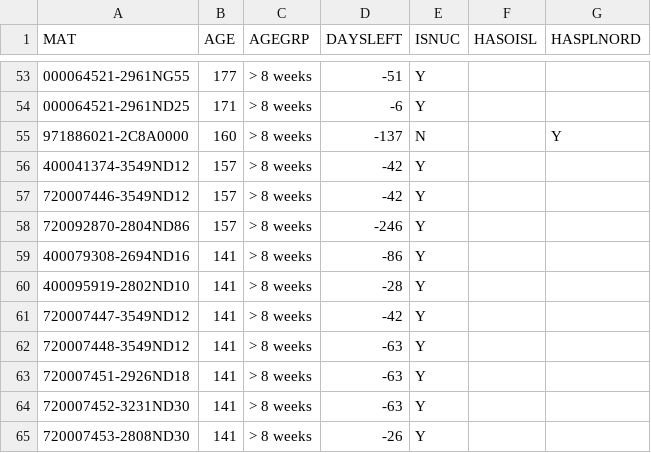
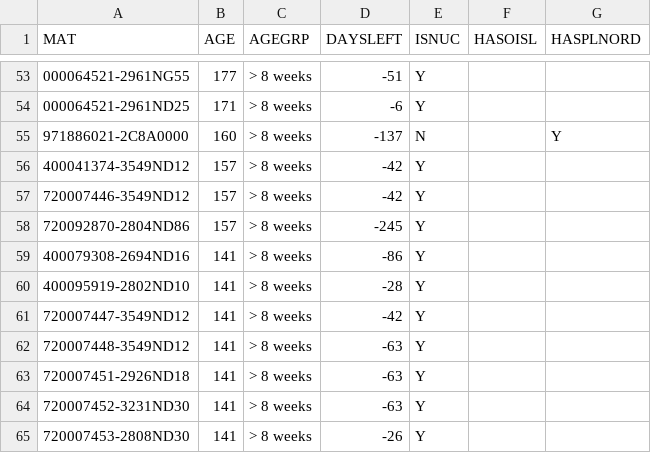
Before and after one commit to Visualys/Cyberplan, a CSV file: CND_OPENPR.csv, drawn as a sheet; only a part is shown, gaps mark what is left out; the diff names each change by its address in the sheet, - before the commit and + after, or states it on an @@ line.

Commit message:
Updated on 2024-03-15 10:58:59

```diff
--- a/CND_OPENPR.csv
+++ b/CND_OPENPR.csv
-D58 (DAYSLEFT): -246
+D58 (DAYSLEFT): -245
```
